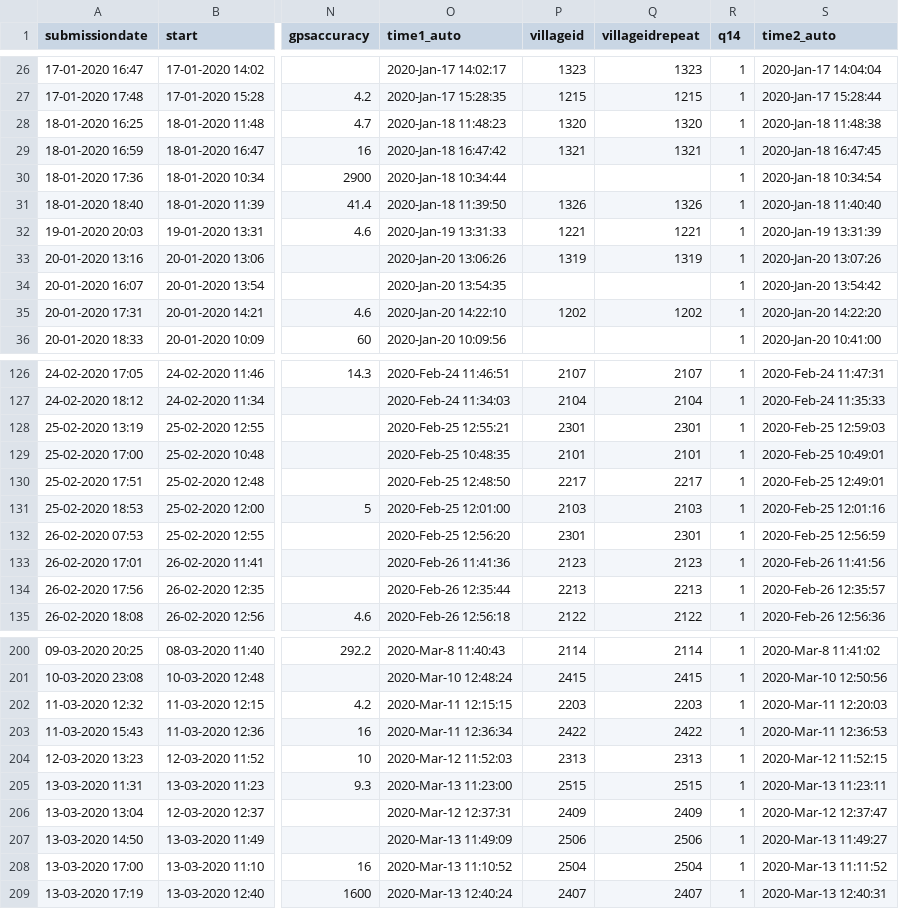
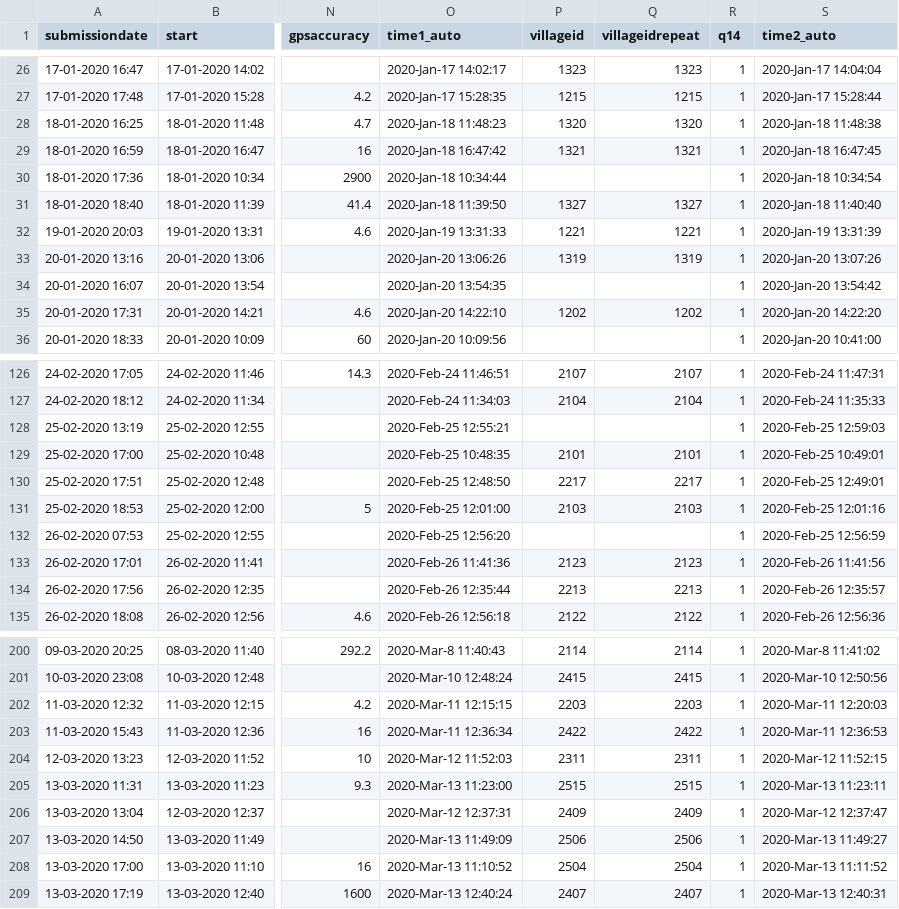
Before and after one commit to polofr/scrap-python-indian-gov, a CSV file: src/scripts_final_merge/csv_files_corrected/Upa_Sarpanch_Survey_1.csv, drawn as a sheet; only a part is shown, gaps mark what is left out; the diff names each change by its address in the sheet, - before the commit and + after, or states it on an @@ line.

Commit message:
correction

```diff
--- a/src/scripts_final_merge/csv_files_corrected/Upa_Sarpanch_Survey_1.csv
+++ b/src/scripts_final_merge/csv_files_corrected/Upa_Sarpanch_Survey_1.csv
-P31 (villageid): 1326
+P31 (villageid): 1327
-Q31 (villageidrepeat): 1326
+Q31 (villageidrepeat): 1327
-P128 (villageid): 2301
+P128 (villageid): (empty)
-Q128 (villageidrepeat): 2301
+Q128 (villageidrepeat): (empty)
-P132 (villageid): 2301
+P132 (villageid): (empty)
-Q132 (villageidrepeat): 2301
+Q132 (villageidrepeat): (empty)
-P204 (villageid): 2313
+P204 (villageid): 2311
-Q204 (villageidrepeat): 2313
+Q204 (villageidrepeat): 2311
```
